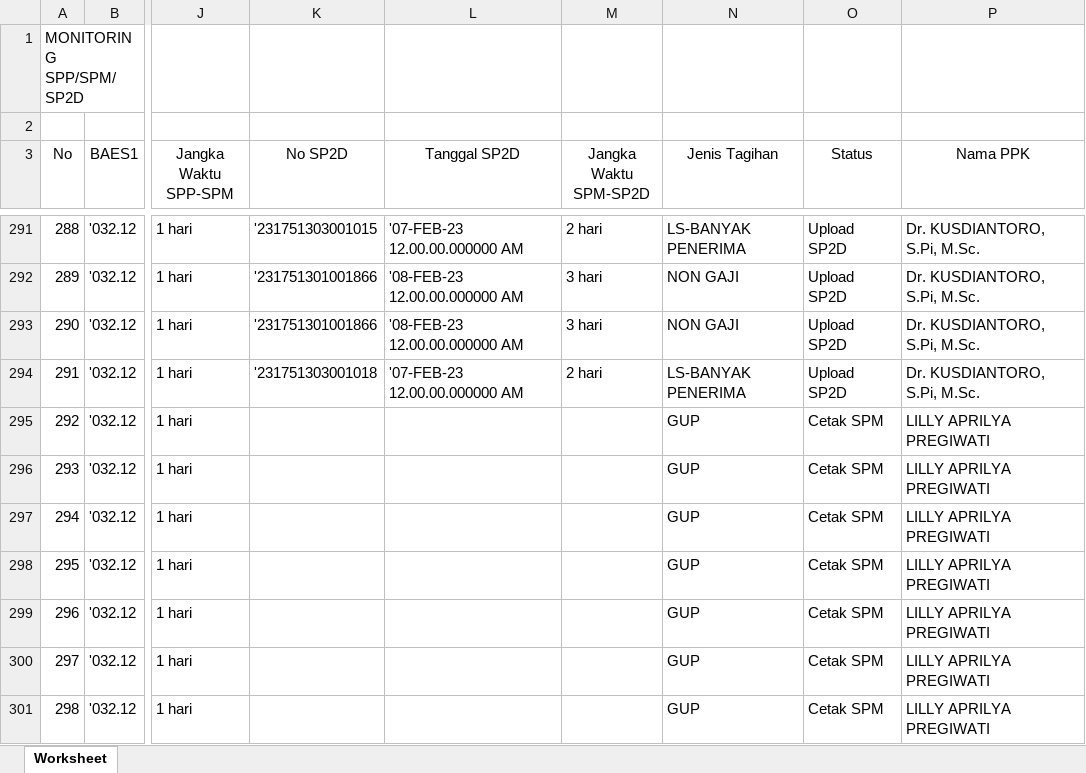
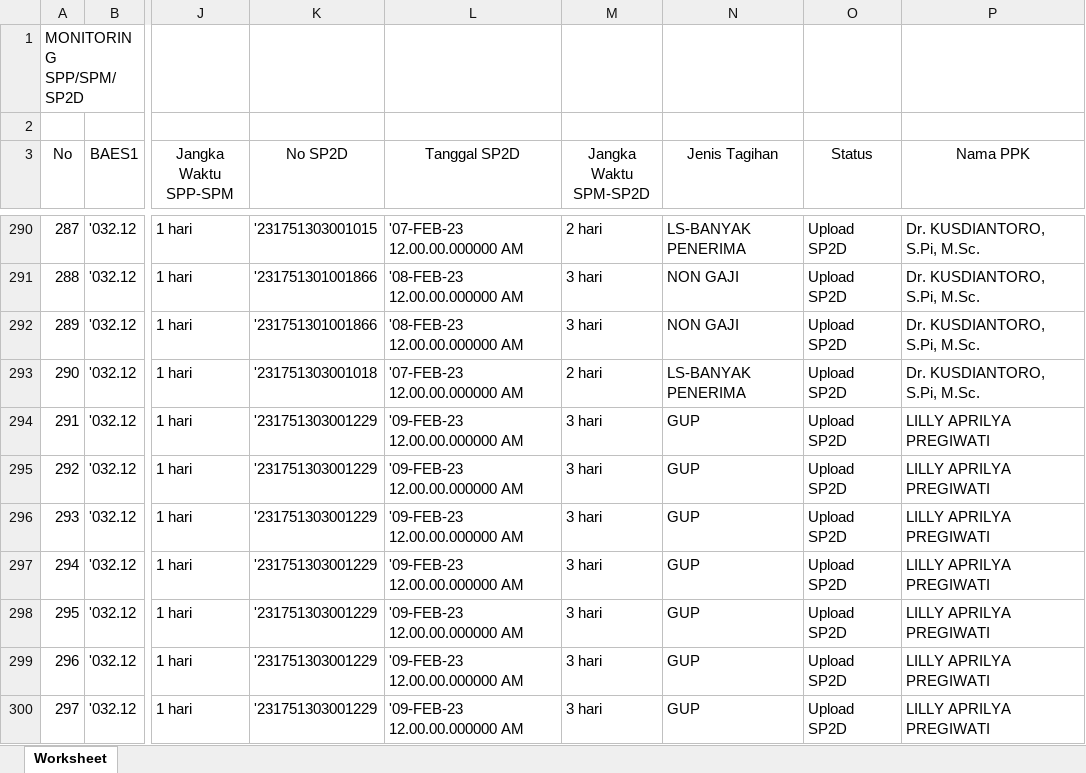
Before and after one commit to edimistiono/TA.2023, an Excel workbook: Database/MONSAKTI/MONITORING SPP_SPM_SP2D.xlsx, sheet Worksheet, drawn as a sheet; only a part is shown, gaps mark what is left out; values as stored, in another font and other column widths than the file's, no borders; addresses are those after the commit; the diff covers the shown part only; the diff names each change by its address in the sheet, - before the commit and + after, or states it on an @@ line.

```diff
--- a/Database/MONSAKTI/MONITORING SPP_SPM_SP2D.xlsx (sheet Worksheet)
+++ b/Database/MONSAKTI/MONITORING SPP_SPM_SP2D.xlsx (sheet Worksheet)
@@ column A (No) renumbered between rows 263 and 305 @@
-K294:K300 (No SP2D): (empty)
+K294:K300 (No SP2D): '231751303001229
-L294:L300 (Tanggal SP2D): (empty)
+L294:L300 (Tanggal SP2D): '09-FEB-23 12.00.00.000000 AM
-M294:M300 (Jangka Waktu SPM-SP2D): (empty)
+M294:M300 (Jangka Waktu SPM-SP2D): 3 hari
-O294:O300 (Status): Cetak SPM
+O294:O300 (Status): Upload SP2D
```
Also changed, not shown: 30 added rows, 1 removed row and 20 edited cells elsewhere in this sheet, Database/MONITORING DETAIL TRANSAKSI FA 16 SEGMEN VERSI SP2D.xlsx, Database/MONSAKTI/MONITORING BELANJA SPM LS.xlsx, 5 other files.
